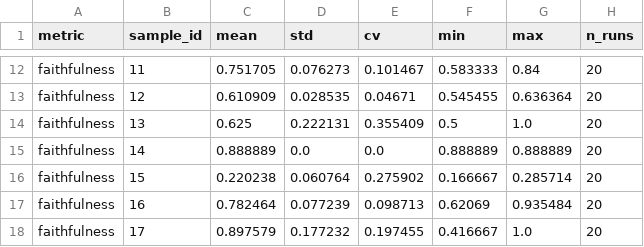
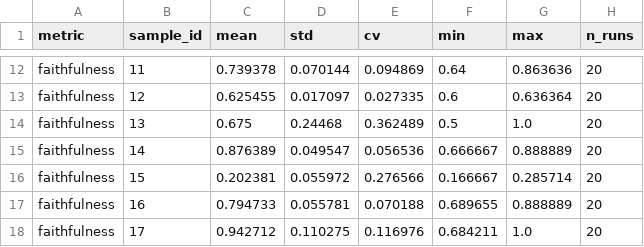
Before and after one commit to EneRgYCZ/LLMOps-Pipeline, a CSV file: results/rq3/csvs/rq3_stats.csv, drawn as a sheet; only a part is shown, gaps mark what is left out; the diff covers the shown part only; the diff names each change by its address in the sheet, - before the commit and + after, or states it on an @@ line.

```diff
--- a/results/rq3/csvs/rq3_stats.csv
+++ b/results/rq3/csvs/rq3_stats.csv
-C12 (mean): 0.751705
+C12 (mean): 0.739378
-D12 (std): 0.076273
+D12 (std): 0.070144
-E12 (cv): 0.101467
+E12 (cv): 0.094869
-F12 (min): 0.583333
+F12 (min): 0.64
-G12 (max): 0.84
+G12 (max): 0.863636
-C13 (mean): 0.610909
+C13 (mean): 0.625455
-D13 (std): 0.028535
+D13 (std): 0.017097
-E13 (cv): 0.04671
+E13 (cv): 0.027335
-F13 (min): 0.545455
+F13 (min): 0.6
-C14 (mean): 0.625
+C14 (mean): 0.675
-D14 (std): 0.222131
+D14 (std): 0.24468
-E14 (cv): 0.355409
+E14 (cv): 0.362489
-C15 (mean): 0.888889
+C15 (mean): 0.876389
-D15 (std): 0.0
+D15 (std): 0.049547
-E15 (cv): 0.0
+E15 (cv): 0.056536
-F15 (min): 0.888889
+F15 (min): 0.666667
-C16 (mean): 0.220238
+C16 (mean): 0.202381
-D16 (std): 0.060764
+D16 (std): 0.055972
-E16 (cv): 0.275902
+E16 (cv): 0.276566
-C17 (mean): 0.782464
+C17 (mean): 0.794733
-D17 (std): 0.077239
+D17 (std): 0.055781
-E17 (cv): 0.098713
+E17 (cv): 0.070188
-F17 (min): 0.62069
+F17 (min): 0.689655
-G17 (max): 0.935484
+G17 (max): 0.888889
-C18 (mean): 0.897579
+C18 (mean): 0.942712
-D18 (std): 0.177232
+D18 (std): 0.110275
-E18 (cv): 0.197455
+E18 (cv): 0.116976
-F18 (min): 0.416667
+F18 (min): 0.684211
```
Also changed, not shown: 127 edited cells elsewhere in this file, results/rq3/csvs/rq3_icc.csv, 5 other files.
